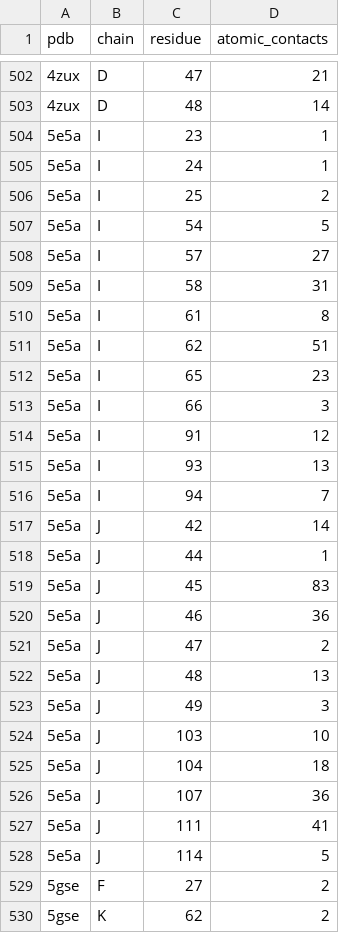
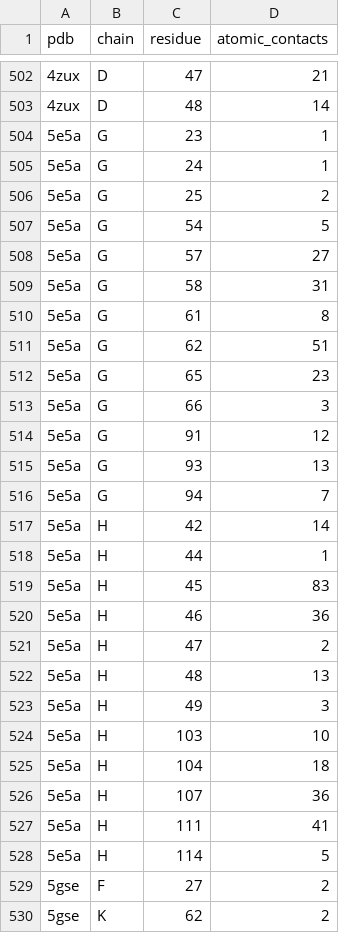
Before and after one commit to yaromar/project1, a TSV file: data/aa_freqByPDB.tsv, drawn as a sheet; only a part is shown, gaps mark what is left out; the diff covers the shown part only.

Commit message:
Update aa_freqByPDB.tsv

```diff
--- a/data/aa_freqByPDB.tsv
+++ b/data/aa_freqByPDB.tsv
@@ -503,27 +503,27 @@ pdb	chain	residue	 atomic_contacts
 4zux	D	48	 14
-5e5a	I	23	 1
-5e5a	I	24	 1
-5e5a	I	25	 2
-5e5a	I	54	 5
-5e5a	I	57	 27
-5e5a	I	58	 31
-5e5a	I	61	 8
-5e5a	I	62	 51
-5e5a	I	65	 23
-5e5a	I	66	 3
-5e5a	I	91	 12
-5e5a	I	93	 13
-5e5a	I	94	 7
-5e5a	J	42	 14
-5e5a	J	44	 1
-5e5a	J	45	 83
-5e5a	J	46	 36
-5e5a	J	47	 2
-5e5a	J	48	 13
-5e5a	J	49	 3
-5e5a	J	103	 10
-5e5a	J	104	 18
-5e5a	J	107	 36
-5e5a	J	111	 41
-5e5a	J	114	 5
+5e5a	G	23	 1
+5e5a	G	24	 1
+5e5a	G	25	 2
+5e5a	G	54	 5
+5e5a	G	57	 27
+5e5a	G	58	 31
+5e5a	G	61	 8
+5e5a	G	62	 51
+5e5a	G	65	 23
+5e5a	G	66	 3
+5e5a	G	91	 12
+5e5a	G	93	 13
+5e5a	G	94	 7
+5e5a	H	42	 14
+5e5a	H	44	 1
+5e5a	H	45	 83
+5e5a	H	46	 36
+5e5a	H	47	 2
+5e5a	H	48	 13
+5e5a	H	49	 3
+5e5a	H	103	 10
+5e5a	H	104	 18
+5e5a	H	107	 36
+5e5a	H	111	 41
+5e5a	H	114	 5
 5gse	F	27	 2
```
Also changed, not shown: 28 edited cells elsewhere in this file.
